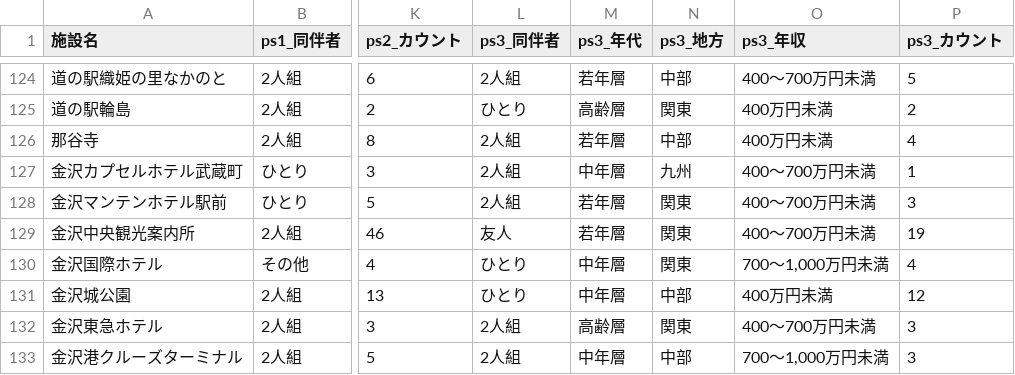
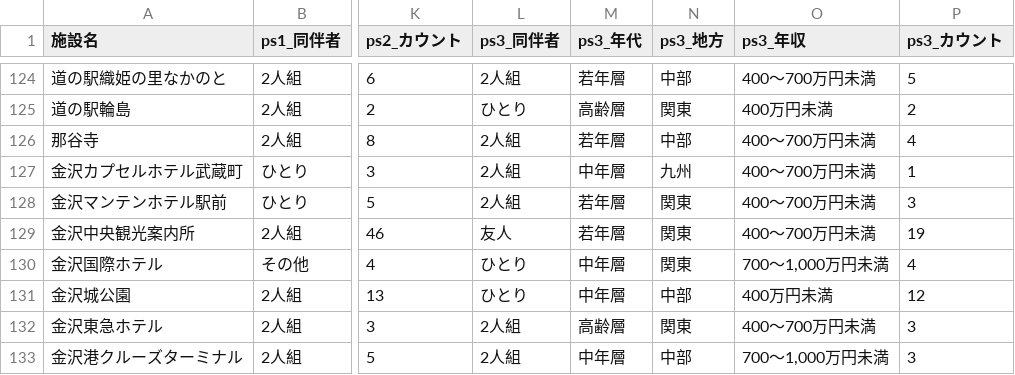
Before and after one commit to codefornoto/TIFO, a CSV file: ishikawa/milli_persona.csv, drawn as a sheet; only a part is shown, gaps mark what is left out; the diff covers the shown part only; the diff names each change by its address in the sheet, - before the commit and + after, or states it on an @@ line.

```diff
--- a/ishikawa/milli_persona.csv
+++ b/ishikawa/milli_persona.csv
-O126 (ps3_年収): 400万円未満
+O126 (ps3_年収): 400～700万円未満
```
Also changed, not shown: 12 edited cells elsewhere in this file, ishikawa/milli_score.csv, 1 other file.
